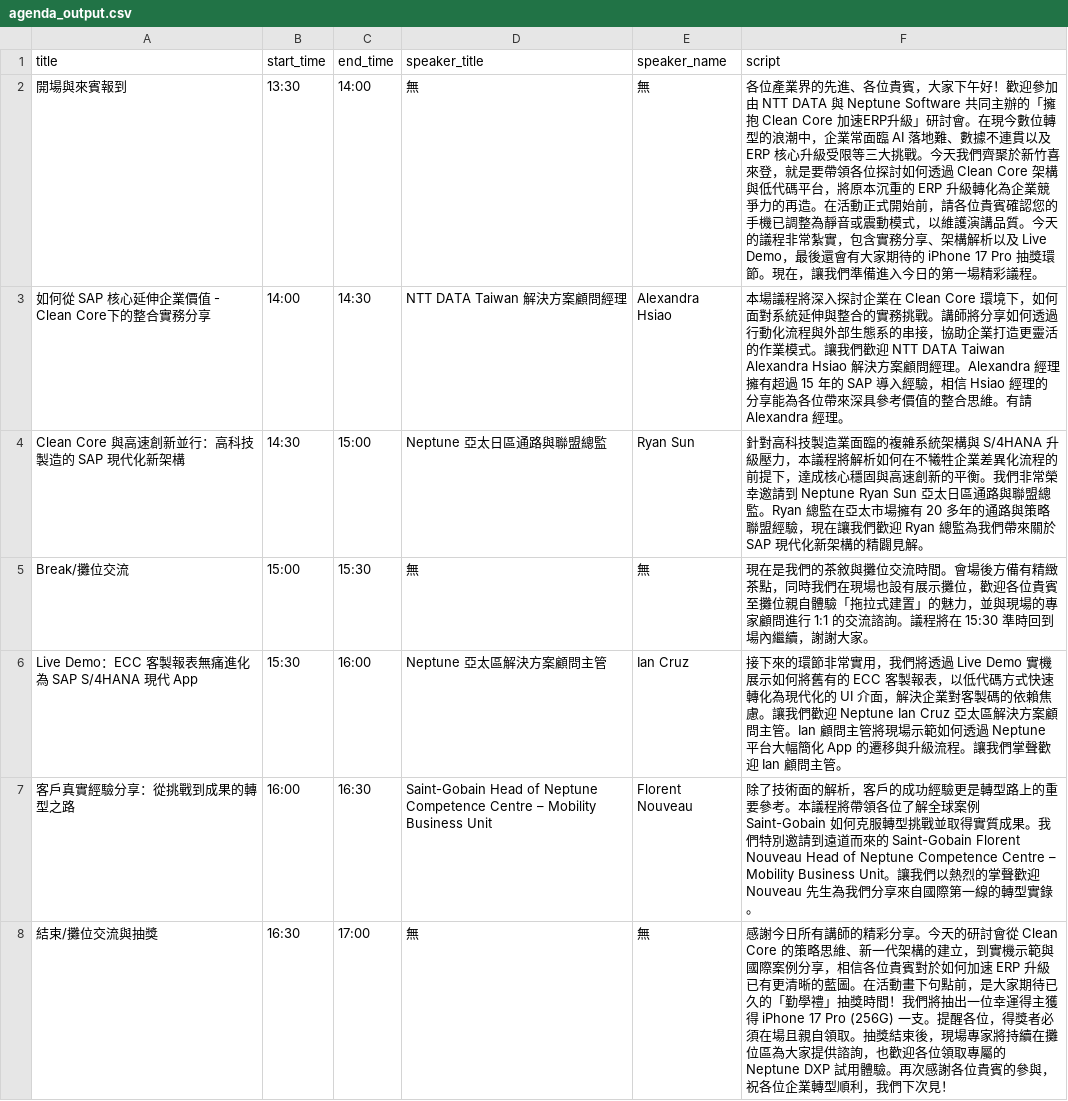
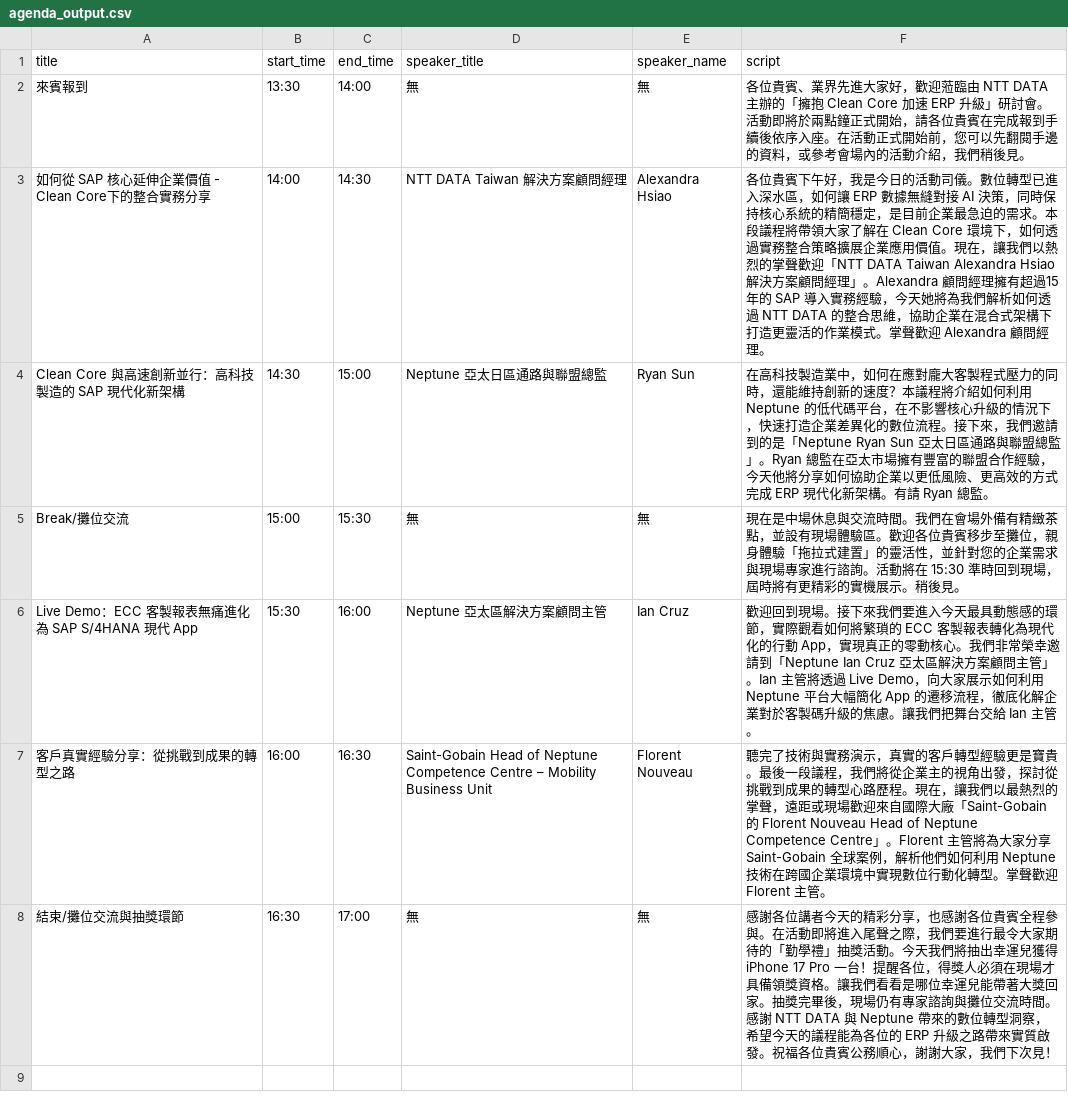
Before and after one commit to refinism-B/Agenda-Speech-Generator, a CSV file: temp_output/agenda_output.csv, drawn as a sheet.

```diff
--- a/temp_output/agenda_output.csv
+++ b/temp_output/agenda_output.csv
@@ -1,8 +1,8 @@
 title,start_time,end_time,speaker_title,speaker_name,script
-開場與來賓報到,13:30,14:00,無,無,各位產業界的先進、各位貴賓，大家下午好！歡迎參加由 NTT DATA 與 Neptune Software 共同主辦的「擁抱 Clean Core 加速ERP升級」研討會。在現今數位轉型的浪潮中，企業常面臨 AI 落地難、數據不連貫以及 ERP 核心升級受限等三大挑戰。今天我們齊聚於新竹喜來登，就是要帶領各位探討如何透過 Clean Core 架構與低代碼平台，將原本沉重的 ERP 升級轉化為企業競爭力的再造。在活動正式開始前，請各位貴賓確認您的手機已調整為靜音或震動模式，以維護演講品質。今天的議程非常紮實，包含實務分享、架構解析以及 Live Demo，最後還會有大家期待的 iPhone 17 Pro 抽獎環節。現在，讓我們準備進入今日的第一場精彩議程。
-如何從 SAP 核心延伸企業價值 - Clean Core下的整合實務分享,14:00,14:30,NTT DATA Taiwan 解決方案顧問經理,Alexandra Hsiao,本場議程將深入探討企業在 Clean Core 環境下，如何面對系統延伸與整合的實務挑戰。講師將分享如何透過行動化流程與外部生態系的串接，協助企業打造更靈活的作業模式。讓我們歡迎 NTT DATA Taiwan Alexandra Hsiao 解決方案顧問經理。Alexandra 經理擁有超過 15 年的 SAP 導入經驗，相信 Hsiao 經理的分享能為各位帶來深具參考價值的整合思維。有請 Alexandra 經理。
-Clean Core 與高速創新並行：高科技製造的 SAP 現代化新架構,14:30,15:00,Neptune 亞太日區通路與聯盟總監,Ryan Sun,針對高科技製造業面臨的複雜系統架構與 S/4HANA 升級壓力，本議程將解析如何在不犧牲企業差異化流程的前提下，達成核心穩固與高速創新的平衡。我們非常榮幸邀請到 Neptune Ryan Sun 亞太日區通路與聯盟總監。Ryan 總監在亞太市場擁有 20 多年的通路與策略聯盟經驗，現在讓我們歡迎 Ryan 總監為我們帶來關於 SAP 現代化新架構的精闢見解。
-Break/攤位交流,15:00,15:30,無,無,現在是我們的茶敘與攤位交流時間。會場後方備有精緻茶點，同時我們在現場也設有展示攤位，歡迎各位貴賓至攤位親自體驗「拖拉式建置」的魅力，並與現場的專家顧問進行 1:1 的交流諮詢。議程將在 15:30 準時回到場內繼續，謝謝大家。
-Live Demo：ECC 客製報表無痛進化為 SAP S/4HANA 現代 App,15:30,16:00,Neptune 亞太區解決方案顧問主管,Ian Cruz,接下來的環節非常實用，我們將透過 Live Demo 實機展示如何將舊有的 ECC 客製報表，以低代碼方式快速轉化為現代化的 UI 介面，解決企業對客製碼的依賴焦慮。讓我們歡迎 Neptune Ian Cruz 亞太區解決方案顧問主管。Ian 顧問主管將現場示範如何透過 Neptune 平台大幅簡化 App 的遷移與升級流程。讓我們掌聲歡迎 Ian 顧問主管。
-客戶真實經驗分享：從挑戰到成果的轉型之路,16:00,16:30,Saint-Gobain Head of Neptune Competence Centre – Mobility Business Unit,Florent Nouveau,除了技術面的解析，客戶的成功經驗更是轉型路上的重要參考。本議程將帶領各位了解全球案例 Saint-Gobain 如何克服轉型挑戰並取得實質成果。我們特別邀請到遠道而來的 Saint-Gobain Florent Nouveau Head of Neptune Competence Centre – Mobility Business Unit。讓我們以熱烈的掌聲歡迎 Nouveau 先生為我們分享來自國際第一線的轉型實錄。
-結束/攤位交流與抽獎,16:30,17:00,無,無,感謝今日所有講師的精彩分享。今天的研討會從 Clean Core 的策略思維、新一代架構的建立，到實機示範與國際案例分享，相信各位貴賓對於如何加速 ERP 升級已有更清晰的藍圖。在活動畫下句點前，是大家期待已久的「勤學禮」抽獎時間！我們將抽出一位幸運得主獲得 iPhone 17 Pro (256G) 一支。提醒各位，得獎者必須在場且親自領取。抽獎結束後，現場專家將持續在攤位區為大家提供諮詢，也歡迎各位領取專屬的 Neptune DXP 試用體驗。再次感謝各位貴賓的參與，祝各位企業轉型順利，我們下次見！
+來賓報到,13:30,14:00,無,無,各位貴賓、業界先進大家好，歡迎蒞臨由 NTT DATA 主辦的「擁抱 Clean Core 加速 ERP 升級」研討會。活動即將於兩點鐘正式開始，請各位貴賓在完成報到手續後依序入座。在活動正式開始前，您可以先翻閱手邊的資料，或參考會場內的活動介紹，我們稍後見。
+如何從 SAP 核心延伸企業價值 - Clean Core下的整合實務分享,14:00,14:30,NTT DATA Taiwan 解決方案顧問經理,Alexandra Hsiao,各位貴賓下午好，我是今日的活動司儀。數位轉型已進入深水區，如何讓 ERP 數據無縫對接 AI 決策，同時保持核心系統的精簡穩定，是目前企業最急迫的需求。本段議程將帶領大家了解在 Clean Core 環境下，如何透過實務整合策略擴展企業應用價值。現在，讓我們以熱烈的掌聲歡迎「NTT DATA Taiwan Alexandra Hsiao 解決方案顧問經理」。Alexandra 顧問經理擁有超過15年的 SAP 導入實務經驗，今天她將為我們解析如何透過 NTT DATA 的整合思維，協助企業在混合式架構下打造更靈活的作業模式。掌聲歡迎 Alexandra 顧問經理。
+Clean Core 與高速創新並行：高科技製造的 SAP 現代化新架構,14:30,15:00,Neptune 亞太日區通路與聯盟總監,Ryan Sun,在高科技製造業中，如何在應對龐大客製程式壓力的同時，還能維持創新的速度？本議程將介紹如何利用 Neptune 的低代碼平台，在不影響核心升級的情況下，快速打造企業差異化的數位流程。接下來，我們邀請到的是「Neptune Ryan Sun 亞太日區通路與聯盟總監」。Ryan 總監在亞太市場擁有豐富的聯盟合作經驗，今天他將分享如何協助企業以更低風險、更高效的方式完成 ERP 現代化新架構。有請 Ryan 總監。
+Break/攤位交流,15:00,15:30,無,無,現在是中場休息與交流時間。我們在會場外備有精緻茶點，並設有現場體驗區。歡迎各位貴賓移步至攤位，親身體驗「拖拉式建置」的靈活性，並針對您的企業需求與現場專家進行諮詢。活動將在 15:30 準時回到現場，屆時將有更精彩的實機展示。稍後見。
+Live Demo：ECC 客製報表無痛進化為 SAP S/4HANA 現代 App,15:30,16:00,Neptune 亞太區解決方案顧問主管,Ian Cruz,歡迎回到現場。接下來我們要進入今天最具動態感的環節，實際觀看如何將繁瑣的 ECC 客製報表轉化為現代化的行動 App，實現真正的零動核心。我們非常榮幸邀請到「Neptune Ian Cruz 亞太區解決方案顧問主管」。Ian 主管將透過 Live Demo，向大家展示如何利用 Neptune 平台大幅簡化 App 的遷移流程，徹底化解企業對於客製碼升級的焦慮。讓我們把舞台交給 Ian 主管。
+客戶真實經驗分享：從挑戰到成果的轉型之路,16:00,16:30,Saint-Gobain Head of Neptune Competence Centre – Mobility Business Unit,Florent Nouveau,聽完了技術與實務演示，真實的客戶轉型經驗更是寶貴。最後一段議程，我們將從企業主的視角出發，探討從挑戰到成果的轉型心路歷程。現在，讓我們以最熱烈的掌聲，遠距或現場歡迎來自國際大廠「Saint-Gobain 的 Florent Nouveau Head of Neptune Competence Centre」。Florent 主管將為大家分享 Saint-Gobain 全球案例，解析他們如何利用 Neptune 技術在跨國企業環境中實現數位行動化轉型。掌聲歡迎 Florent 主管。
+結束/攤位交流與抽獎環節,16:30,17:00,無,無,感謝各位講者今天的精彩分享，也感謝各位貴賓全程參與。在活動即將進入尾聲之際，我們要進行最令大家期待的「勤學禮」抽獎活動。今天我們將抽出幸運兒獲得 iPhone 17 Pro 一台！提醒各位，得獎人必須在現場才具備領獎資格。讓我們看看是哪位幸運兒能帶著大獎回家。抽獎完畢後，現場仍有專家諮詢與攤位交流時間。感謝 NTT DATA 與 Neptune 帶來的數位轉型洞察，希望今天的議程能為各位的 ERP 升級之路帶來實質啟發。祝福各位貴賓公務順心，謝謝大家，我們下次見！
```
Also changed, not shown: 2 other files.
